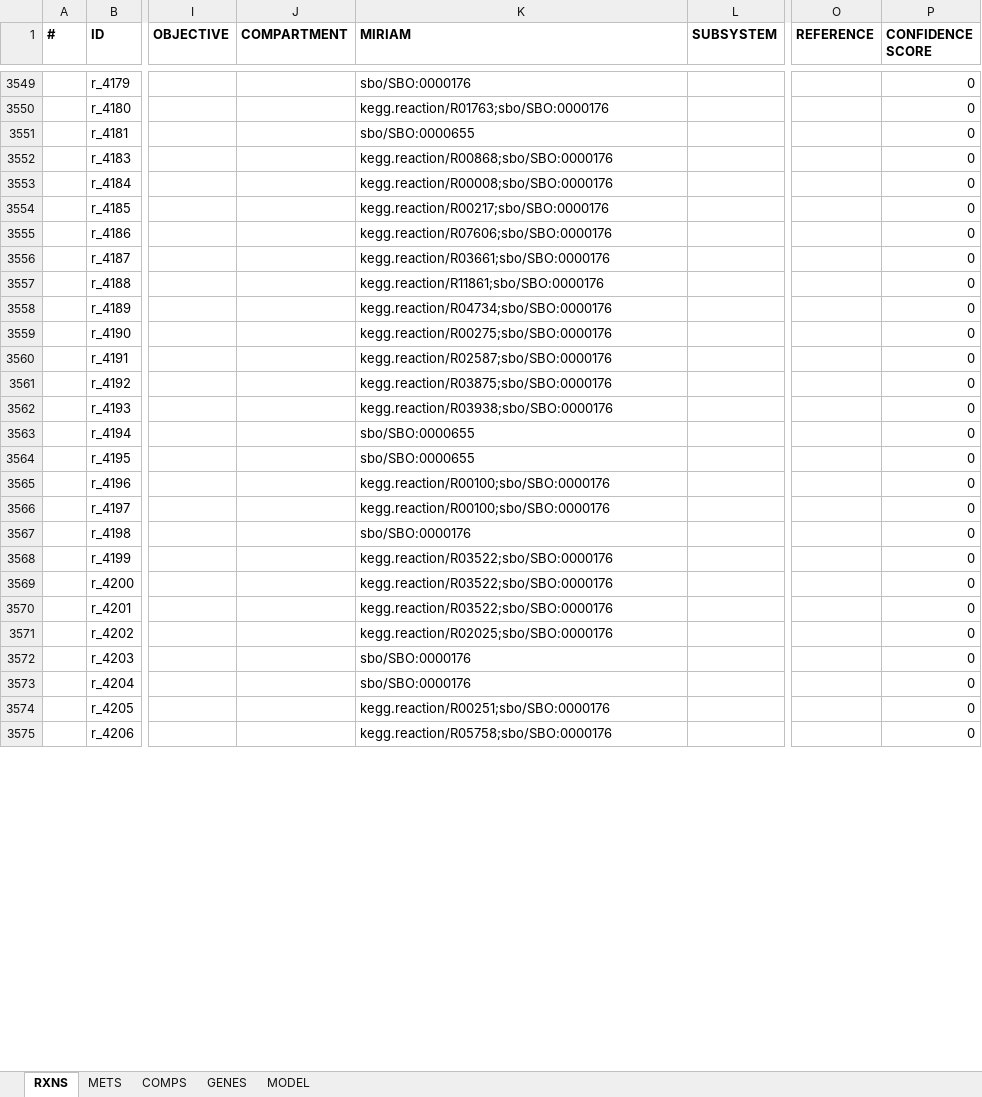
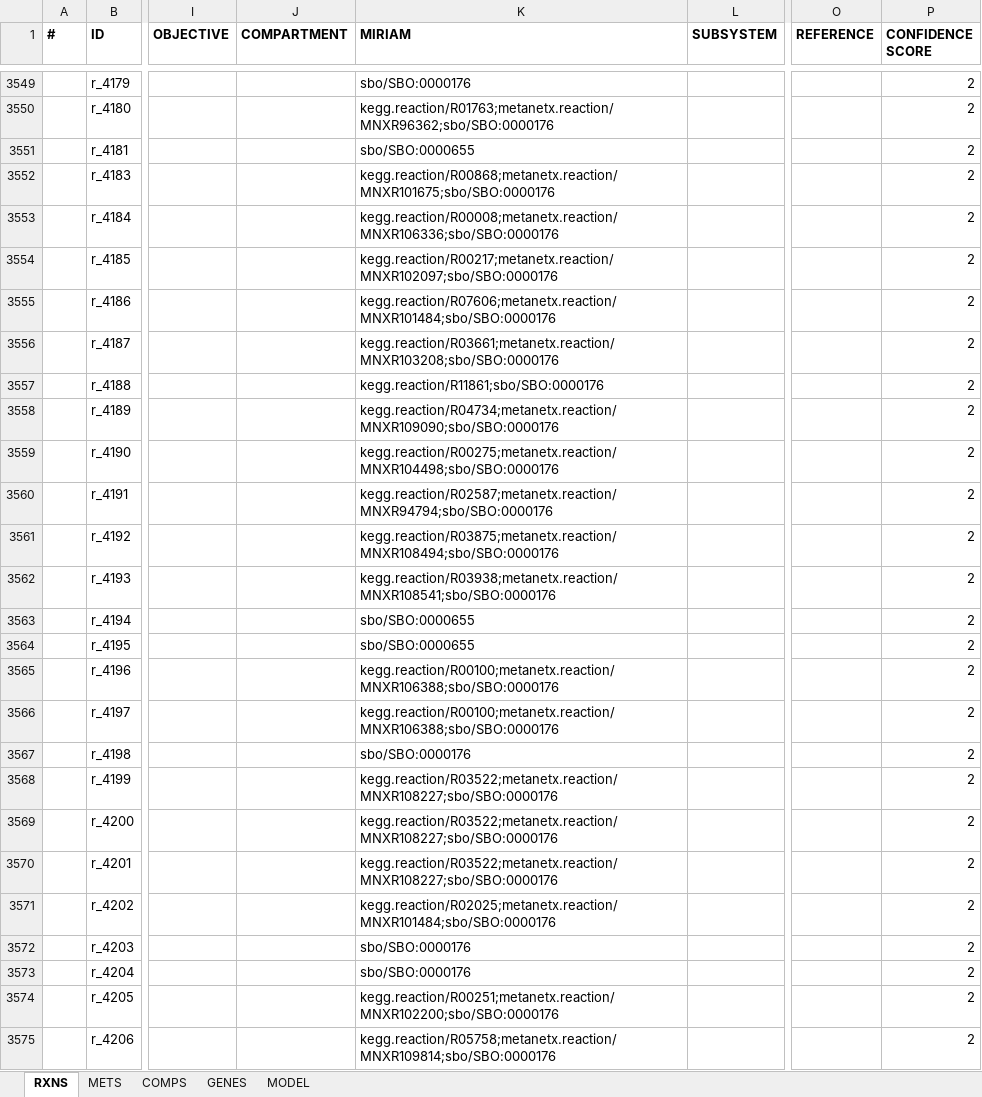
Before and after one commit to weilandtd/yeast-GEM, an Excel workbook: ModelFiles/xlsx/yeastGEM.xlsx, sheet RXNS, drawn as a sheet; only a part is shown, gaps mark what is left out; values as stored, in another font and other column widths than the file's, no borders; the diff covers the shown part only; the diff names each change by its address in the sheet, - before the commit and + after, or states it on an @@ line.

```diff
--- a/ModelFiles/xlsx/yeastGEM.xlsx (sheet RXNS)
+++ b/ModelFiles/xlsx/yeastGEM.xlsx (sheet RXNS)
-P3549:P3575 (CONFIDENCE SCORE): 0
+P3549:P3575 (CONFIDENCE SCORE): 2
-K3550 (MIRIAM): kegg.reaction/R01763;sbo/SBO:0000176
+K3550 (MIRIAM): kegg.reaction/R01763;metanetx.reaction/MNXR96362;sbo/SBO:0000176
-K3552 (MIRIAM): kegg.reaction/R00868;sbo/SBO:0000176
+K3552 (MIRIAM): kegg.reaction/R00868;metanetx.reaction/MNXR101675;sbo/SBO:0000176
-K3553 (MIRIAM): kegg.reaction/R00008;sbo/SBO:0000176
+K3553 (MIRIAM): kegg.reaction/R00008;metanetx.reaction/MNXR106336;sbo/SBO:0000176
-K3554 (MIRIAM): kegg.reaction/R00217;sbo/SBO:0000176
+K3554 (MIRIAM): kegg.reaction/R00217;metanetx.reaction/MNXR102097;sbo/SBO:0000176
-K3555 (MIRIAM): kegg.reaction/R07606;sbo/SBO:0000176
+K3555 (MIRIAM): kegg.reaction/R07606;metanetx.reaction/MNXR101484;sbo/SBO:0000176
-K3556 (MIRIAM): kegg.reaction/R03661;sbo/SBO:0000176
+K3556 (MIRIAM): kegg.reaction/R03661;metanetx.reaction/MNXR103208;sbo/SBO:0000176
-K3558 (MIRIAM): kegg.reaction/R04734;sbo/SBO:0000176
+K3558 (MIRIAM): kegg.reaction/R04734;metanetx.reaction/MNXR109090;sbo/SBO:0000176
-K3559 (MIRIAM): kegg.reaction/R00275;sbo/SBO:0000176
+K3559 (MIRIAM): kegg.reaction/R00275;metanetx.reaction/MNXR104498;sbo/SBO:0000176
-K3560 (MIRIAM): kegg.reaction/R02587;sbo/SBO:0000176
+K3560 (MIRIAM): kegg.reaction/R02587;metanetx.reaction/MNXR94794;sbo/SBO:0000176
-K3561 (MIRIAM): kegg.reaction/R03875;sbo/SBO:0000176
+K3561 (MIRIAM): kegg.reaction/R03875;metanetx.reaction/MNXR108494;sbo/SBO:0000176
-K3562 (MIRIAM): kegg.reaction/R03938;sbo/SBO:0000176
+K3562 (MIRIAM): kegg.reaction/R03938;metanetx.reaction/MNXR108541;sbo/SBO:0000176
-K3565:K3566 (MIRIAM): kegg.reaction/R00100;sbo/SBO:0000176
+K3565:K3566 (MIRIAM): kegg.reaction/R00100;metanetx.reaction/MNXR106388;sbo/SBO:0000176
-K3568:K3570 (MIRIAM): kegg.reaction/R03522;sbo/SBO:0000176
+K3568:K3570 (MIRIAM): kegg.reaction/R03522;metanetx.reaction/MNXR108227;sbo/SBO:0000176
-K3571 (MIRIAM): kegg.reaction/R02025;sbo/SBO:0000176
+K3571 (MIRIAM): kegg.reaction/R02025;metanetx.reaction/MNXR101484;sbo/SBO:0000176
-K3574 (MIRIAM): kegg.reaction/R00251;sbo/SBO:0000176
+K3574 (MIRIAM): kegg.reaction/R00251;metanetx.reaction/MNXR102200;sbo/SBO:0000176
-K3575 (MIRIAM): kegg.reaction/R05758;sbo/SBO:0000176
+K3575 (MIRIAM): kegg.reaction/R05758;metanetx.reaction/MNXR109814;sbo/SBO:0000176
```
Also changed, not shown: 1600 edited cells elsewhere in this sheet, sheet METS, sheet MODEL, 4 other files.
